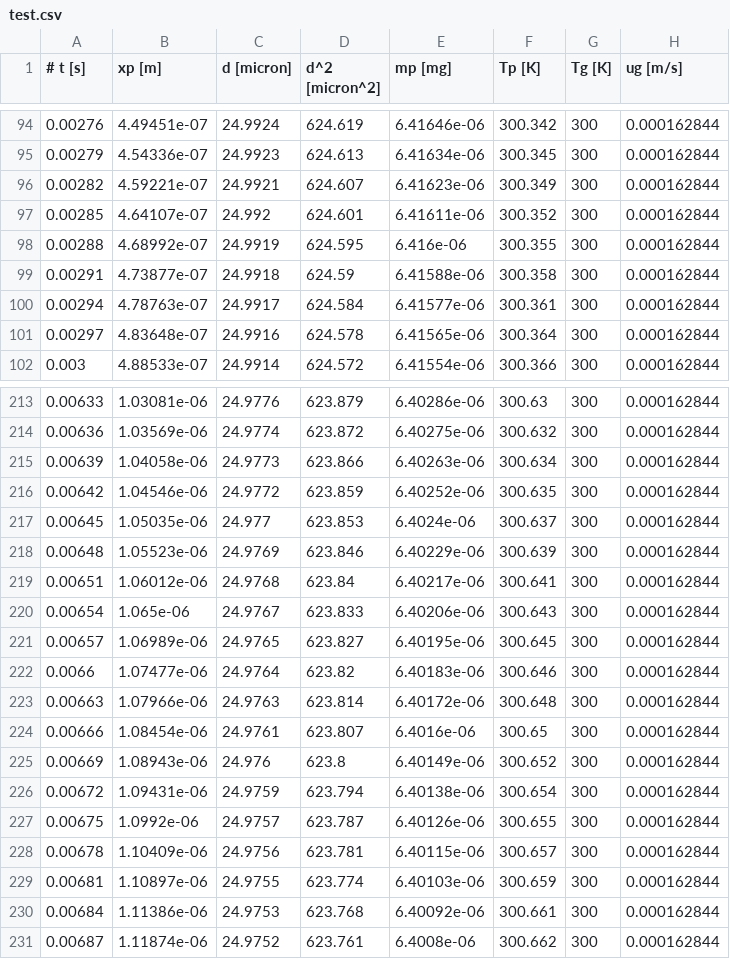
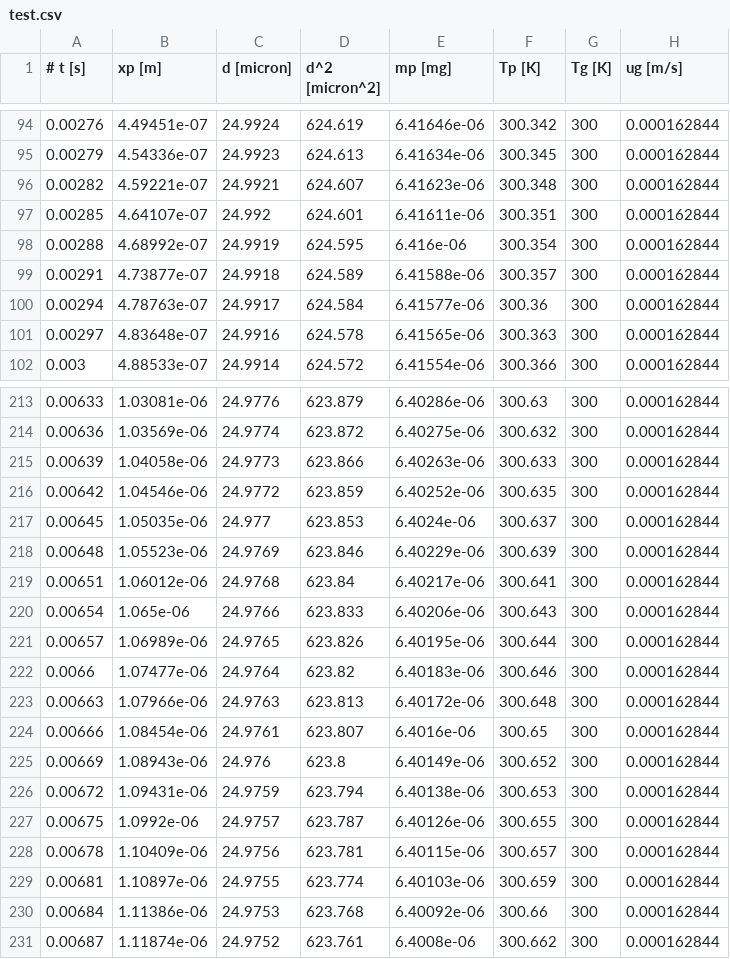
Before and after one commit to yujietang/twoPhaseCantera, a CSV file: test.csv, drawn as a sheet; only a part is shown, gaps mark what is left out; the diff covers the shown part only.

```diff
--- a/test.csv
+++ b/test.csv
@@ -95,8 +95,8 @@
 0.00279,4.54336e-07,24.9923,624.613,6.41634e-06,300.345,300,0.000162844
-0.00282,4.59221e-07,24.9921,624.607,6.41623e-06,300.349,300,0.000162844
-0.00285,4.64107e-07,24.992,624.601,6.41611e-06,300.352,300,0.000162844
-0.00288,4.68992e-07,24.9919,624.595,6.416e-06,300.355,300,0.000162844
-0.00291,4.73877e-07,24.9918,624.59,6.41588e-06,300.358,300,0.000162844
-0.00294,4.78763e-07,24.9917,624.584,6.41577e-06,300.361,300,0.000162844
-0.00297,4.83648e-07,24.9916,624.578,6.41565e-06,300.364,300,0.000162844
+0.00282,4.59221e-07,24.9921,624.607,6.41623e-06,300.348,300,0.000162844
+0.00285,4.64107e-07,24.992,624.601,6.41611e-06,300.351,300,0.000162844
+0.00288,4.68992e-07,24.9919,624.595,6.416e-06,300.354,300,0.000162844
+0.00291,4.73877e-07,24.9918,624.589,6.41588e-06,300.357,300,0.000162844
+0.00294,4.78763e-07,24.9917,624.584,6.41577e-06,300.36,300,0.000162844
+0.00297,4.83648e-07,24.9916,624.578,6.41565e-06,300.363,300,0.000162844
 0.003,4.88533e-07,24.9914,624.572,6.41554e-06,300.366,300,0.000162844
@@ -214,3 +214,3 @@
 0.00636,1.03569e-06,24.9774,623.872,6.40275e-06,300.632,300,0.000162844
-0.00639,1.04058e-06,24.9773,623.866,6.40263e-06,300.634,300,0.000162844
+0.00639,1.04058e-06,24.9773,623.866,6.40263e-06,300.633,300,0.000162844
 0.00642,1.04546e-06,24.9772,623.859,6.40252e-06,300.635,300,0.000162844
@@ -219,9 +219,9 @@
 0.00651,1.06012e-06,24.9768,623.84,6.40217e-06,300.641,300,0.000162844
-0.00654,1.065e-06,24.9767,623.833,6.40206e-06,300.643,300,0.000162844
-0.00657,1.06989e-06,24.9765,623.827,6.40195e-06,300.645,300,0.000162844
+0.00654,1.065e-06,24.9766,623.833,6.40206e-06,300.643,300,0.000162844
+0.00657,1.06989e-06,24.9765,623.826,6.40195e-06,300.644,300,0.000162844
 0.0066,1.07477e-06,24.9764,623.82,6.40183e-06,300.646,300,0.000162844
-0.00663,1.07966e-06,24.9763,623.814,6.40172e-06,300.648,300,0.000162844
+0.00663,1.07966e-06,24.9763,623.813,6.40172e-06,300.648,300,0.000162844
 0.00666,1.08454e-06,24.9761,623.807,6.4016e-06,300.65,300,0.000162844
 0.00669,1.08943e-06,24.976,623.8,6.40149e-06,300.652,300,0.000162844
-0.00672,1.09431e-06,24.9759,623.794,6.40138e-06,300.654,300,0.000162844
+0.00672,1.09431e-06,24.9759,623.794,6.40138e-06,300.653,300,0.000162844
 0.00675,1.0992e-06,24.9757,623.787,6.40126e-06,300.655,300,0.000162844
@@ -229,3 +229,3 @@
 0.00681,1.10897e-06,24.9755,623.774,6.40103e-06,300.659,300,0.000162844
-0.00684,1.11386e-06,24.9753,623.768,6.40092e-06,300.661,300,0.000162844
+0.00684,1.11386e-06,24.9753,623.768,6.40092e-06,300.66,300,0.000162844
 0.00687,1.11874e-06,24.9752,623.761,6.4008e-06,300.662,300,0.000162844
```
Also changed, not shown: 165 edited cells elsewhere in this file, 7 other files.
